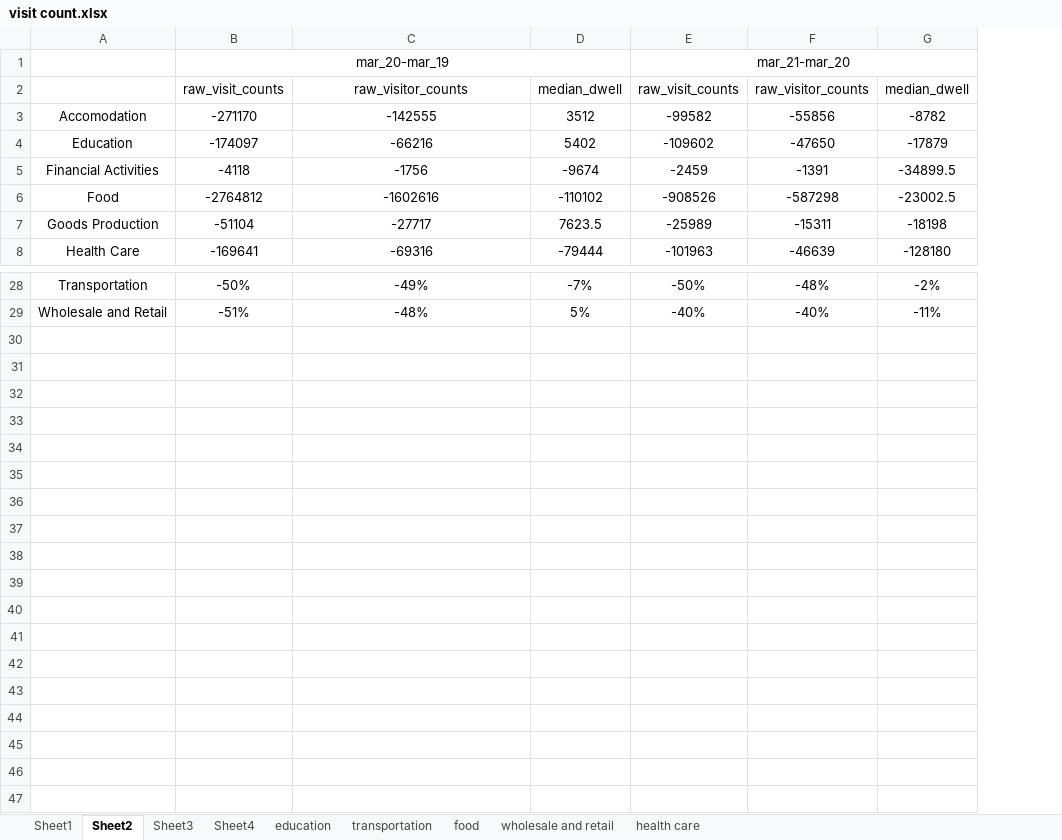
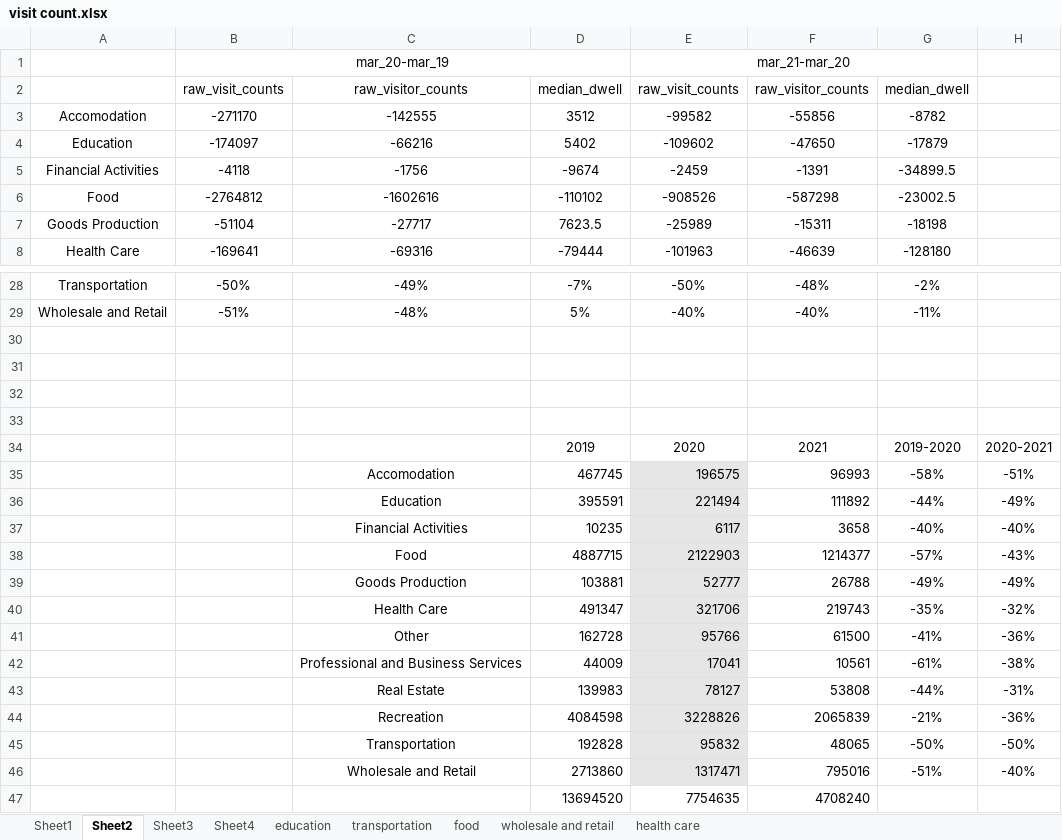
Before and after one commit to Xiaoyi-Wu0711/mobility_covid-19, an Excel workbook: data_save/handedly sort data/visit count.xlsx, sheet Sheet2, drawn as a sheet; only a part is shown, gaps mark what is left out; values as stored, in another font and other column widths than the file's, no borders; the diff names each change by its address in the sheet, - before the commit and + after, or states it on an @@ line.

```diff
--- a/data_save/handedly sort data/visit count.xlsx (sheet Sheet2)
+++ b/data_save/handedly sort data/visit count.xlsx (sheet Sheet2)
+column H, empty
+row 30: (empty)
+row 31: (empty)
+row 32: (empty)
+row 33: (empty)
+row 34:  |  |  | 2019 | 2020 | 2021 | 2019-2020 | 2020-2021
+row 35:  |  | Accomodation | 467745 | 196575 | 96993 | -58% | -51%
+row 36:  |  | Education | 395591 | 221494 | 111892 | -44% | -49%
+row 37:  |  | Financial Activities | 10235 | 6117 | 3658 | -40% | -40%
+row 38:  |  | Food | 4887715 | 2122903 | 1214377 | -57% | -43%
+row 39:  |  | Goods Production | 103881 | 52777 | 26788 | -49% | -49%
+row 40:  |  | Health Care | 491347 | 321706 | 219743 | -35% | -32%
+row 41:  |  | Other | 162728 | 95766 | 61500 | -41% | -36%
+row 42:  |  | Professional and Business Services | 44009 | 17041 | 10561 | -61% | -38%
+row 43:  |  | Real Estate | 139983 | 78127 | 53808 | -44% | -31%
+row 44:  |  | Recreation | 4084598 | 3228826 | 2065839 | -21% | -36%
+row 45:  |  | Transportation | 192828 | 95832 | 48065 | -50% | -50%
+row 46:  |  | Wholesale and Retail | 2713860 | 1317471 | 795016 | -51% | -40%
+row 47:  |  |  | 13694520 | 7754635 | 4708240
```
Also changed, not shown: 22 other files.
